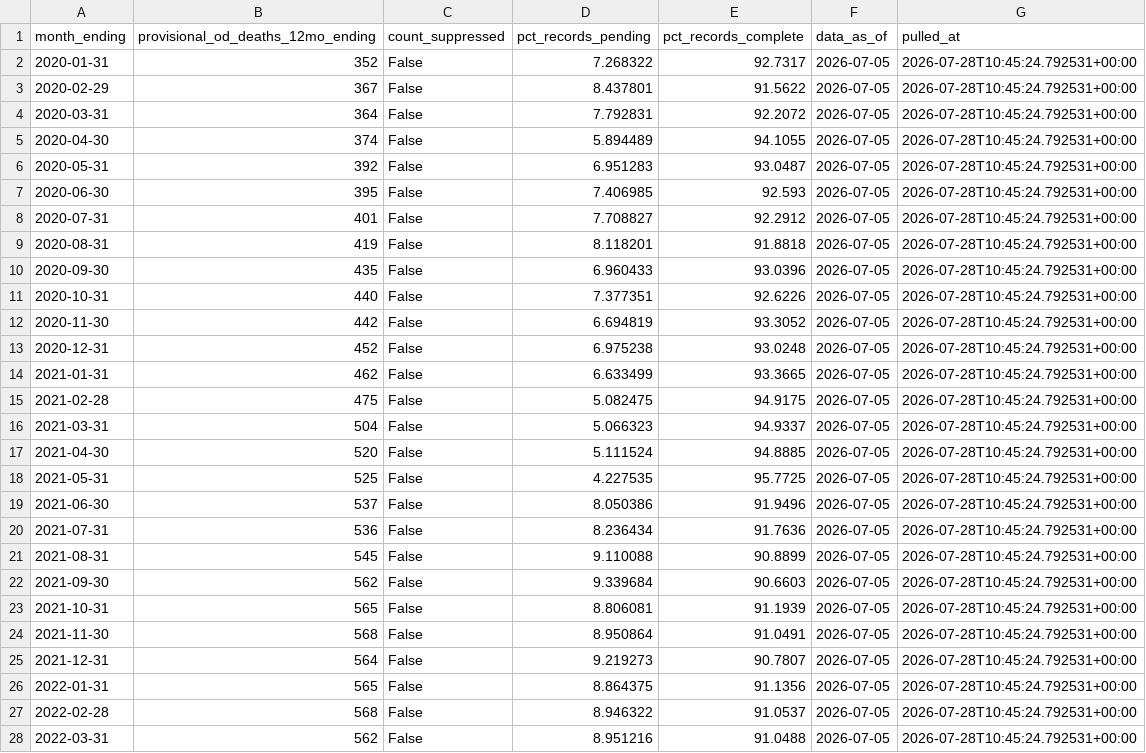
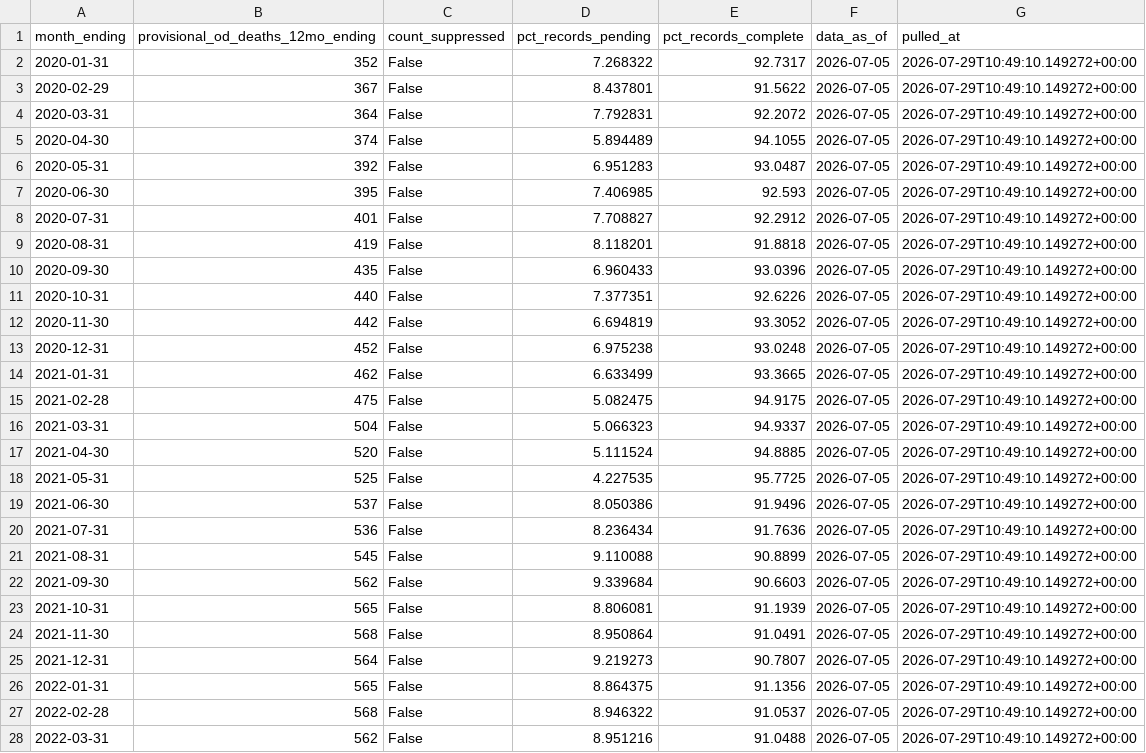
Before and after one commit to Ilyas1434/dallas-research-savespots, a CSV file: data/clean/deaths_dallas.csv, drawn as a sheet; only a part is shown; the diff covers the shown part only.

```diff
--- a/data/clean/deaths_dallas.csv
+++ b/data/clean/deaths_dallas.csv
@@ -1,28 +1,28 @@
 month_ending,provisional_od_deaths_12mo_ending,count_suppressed,pct_records_pending,pct_records_complete,data_as_of,pulled_at
-2020-01-31,352,False,7.268322,92.7317,2026-07-05,2026-07-28T10:45:24.792531+00:00
-2020-02-29,367,False,8.437801,91.5622,2026-07-05,2026-07-28T10:45:24.792531+00:00
-2020-03-31,364,False,7.792831,92.2072,2026-07-05,2026-07-28T10:45:24.792531+00:00
-2020-04-30,374,False,5.894489,94.1055,2026-07-05,2026-07-28T10:45:24.792531+00:00
-2020-05-31,392,False,6.951283,93.0487,2026-07-05,2026-07-28T10:45:24.792531+00:00
-2020-06-30,395,False,7.406985,92.593,2026-07-05,2026-07-28T10:45:24.792531+00:00
-2020-07-31,401,False,7.708827,92.2912,2026-07-05,2026-07-28T10:45:24.792531+00:00
-2020-08-31,419,False,8.118201,91.8818,2026-07-05,2026-07-28T10:45:24.792531+00:00
-2020-09-30,435,False,6.960433,93.0396,2026-07-05,2026-07-28T10:45:24.792531+00:00
-2020-10-31,440,False,7.377351,92.6226,2026-07-05,2026-07-28T10:45:24.792531+00:00
-2020-11-30,442,False,6.694819,93.3052,2026-07-05,2026-07-28T10:45:24.792531+00:00
-2020-12-31,452,False,6.975238,93.0248,2026-07-05,2026-07-28T10:45:24.792531+00:00
-2021-01-31,462,False,6.633499,93.3665,2026-07-05,2026-07-28T10:45:24.792531+00:00
-2021-02-28,475,False,5.082475,94.9175,2026-07-05,2026-07-28T10:45:24.792531+00:00
-2021-03-31,504,False,5.066323,94.9337,2026-07-05,2026-07-28T10:45:24.792531+00:00
-2021-04-30,520,False,5.111524,94.8885,2026-07-05,2026-07-28T10:45:24.792531+00:00
-2021-05-31,525,False,4.227535,95.7725,2026-07-05,2026-07-28T10:45:24.792531+00:00
-2021-06-30,537,False,8.050386,91.9496,2026-07-05,2026-07-28T10:45:24.792531+00:00
-2021-07-31,536,False,8.236434,91.7636,2026-07-05,2026-07-28T10:45:24.792531+00:00
-2021-08-31,545,False,9.110088,90.8899,2026-07-05,2026-07-28T10:45:24.792531+00:00
-2021-09-30,562,False,9.339684,90.6603,2026-07-05,2026-07-28T10:45:24.792531+00:00
-2021-10-31,565,False,8.806081,91.1939,2026-07-05,2026-07-28T10:45:24.792531+00:00
-2021-11-30,568,False,8.950864,91.0491,2026-07-05,2026-07-28T10:45:24.792531+00:00
-2021-12-31,564,False,9.219273,90.7807,2026-07-05,2026-07-28T10:45:24.792531+00:00
-2022-01-31,565,False,8.864375,91.1356,2026-07-05,2026-07-28T10:45:24.792531+00:00
-2022-02-28,568,False,8.946322,91.0537,2026-07-05,2026-07-28T10:45:24.792531+00:00
-2022-03-31,562,False,8.951216,91.0488,2026-07-05,2026-07-28T10:45:24.792531+00:00
+2020-01-31,352,False,7.268322,92.7317,2026-07-05,2026-07-29T10:49:10.149272+00:00
+2020-02-29,367,False,8.437801,91.5622,2026-07-05,2026-07-29T10:49:10.149272+00:00
+2020-03-31,364,False,7.792831,92.2072,2026-07-05,2026-07-29T10:49:10.149272+00:00
+2020-04-30,374,False,5.894489,94.1055,2026-07-05,2026-07-29T10:49:10.149272+00:00
+2020-05-31,392,False,6.951283,93.0487,2026-07-05,2026-07-29T10:49:10.149272+00:00
+2020-06-30,395,False,7.406985,92.593,2026-07-05,2026-07-29T10:49:10.149272+00:00
+2020-07-31,401,False,7.708827,92.2912,2026-07-05,2026-07-29T10:49:10.149272+00:00
+2020-08-31,419,False,8.118201,91.8818,2026-07-05,2026-07-29T10:49:10.149272+00:00
+2020-09-30,435,False,6.960433,93.0396,2026-07-05,2026-07-29T10:49:10.149272+00:00
+2020-10-31,440,False,7.377351,92.6226,2026-07-05,2026-07-29T10:49:10.149272+00:00
+2020-11-30,442,False,6.694819,93.3052,2026-07-05,2026-07-29T10:49:10.149272+00:00
+2020-12-31,452,False,6.975238,93.0248,2026-07-05,2026-07-29T10:49:10.149272+00:00
+2021-01-31,462,False,6.633499,93.3665,2026-07-05,2026-07-29T10:49:10.149272+00:00
+2021-02-28,475,False,5.082475,94.9175,2026-07-05,2026-07-29T10:49:10.149272+00:00
+2021-03-31,504,False,5.066323,94.9337,2026-07-05,2026-07-29T10:49:10.149272+00:00
+2021-04-30,520,False,5.111524,94.8885,2026-07-05,2026-07-29T10:49:10.149272+00:00
+2021-05-31,525,False,4.227535,95.7725,2026-07-05,2026-07-29T10:49:10.149272+00:00
+2021-06-30,537,False,8.050386,91.9496,2026-07-05,2026-07-29T10:49:10.149272+00:00
+2021-07-31,536,False,8.236434,91.7636,2026-07-05,2026-07-29T10:49:10.149272+00:00
+2021-08-31,545,False,9.110088,90.8899,2026-07-05,2026-07-29T10:49:10.149272+00:00
+2021-09-30,562,False,9.339684,90.6603,2026-07-05,2026-07-29T10:49:10.149272+00:00
+2021-10-31,565,False,8.806081,91.1939,2026-07-05,2026-07-29T10:49:10.149272+00:00
+2021-11-30,568,False,8.950864,91.0491,2026-07-05,2026-07-29T10:49:10.149272+00:00
+2021-12-31,564,False,9.219273,90.7807,2026-07-05,2026-07-29T10:49:10.149272+00:00
+2022-01-31,565,False,8.864375,91.1356,2026-07-05,2026-07-29T10:49:10.149272+00:00
+2022-02-28,568,False,8.946322,91.0537,2026-07-05,2026-07-29T10:49:10.149272+00:00
+2022-03-31,562,False,8.951216,91.0488,2026-07-05,2026-07-29T10:49:10.149272+00:00
```
Also changed, not shown: 45 edited cells elsewhere in this file, 6 other files.
